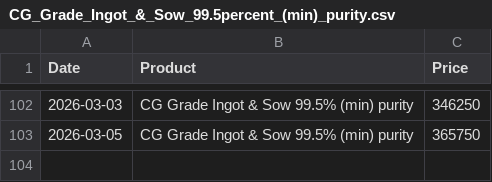
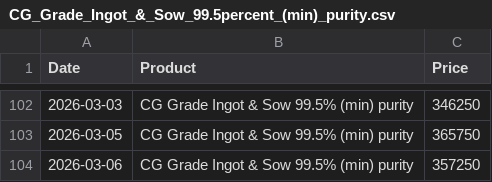
Before and after one commit to rahulmohamw/Hindalco-Aluminium-Rate-Download-R3, a CSV file: csv/CG_Grade_Ingot_&_Sow_99.5percent_(min)_purity.csv, drawn as a sheet; only a part is shown, gaps mark what is left out.

```diff
--- a/csv/CG_Grade_Ingot_&_Sow_99.5percent_(min)_purity.csv
+++ b/csv/CG_Grade_Ingot_&_Sow_99.5percent_(min)_purity.csv
@@ -103 +103,2 @@ Date,Product,Price
 2026-03-05,CG Grade Ingot & Sow 99.5% (min) purity,365750
+2026-03-06,CG Grade Ingot & Sow 99.5% (min) purity,357250
```
Also changed, not shown: csv/Billets_(AA6063)_Dia_5__6_-_subject_to_availability.csv, csv/Billets_(AA6063)_Dia_7_8_&_9_-_subject_to_availability.csv, 4 other files.
